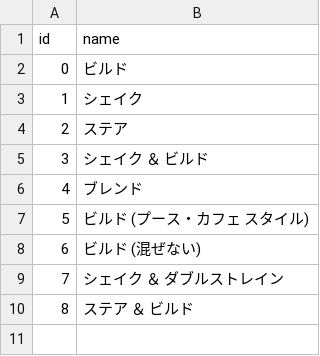
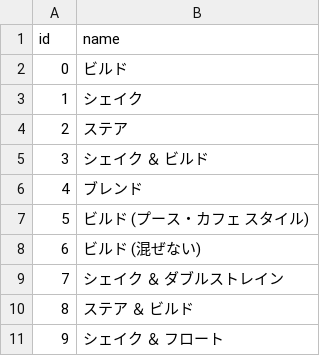
Before and after one commit to pizzmash/cocktaillog_crawler, a CSV file: data/technique.csv, drawn as a sheet; the diff names each change by its address in the sheet, - before the commit and + after, or states it on an @@ line.

```diff
--- a/data/technique.csv
+++ b/data/technique.csv
+row 11: 9 | シェイク ＆ フロート
```
Also changed, not shown: data/glass.csv, 4 other files.
